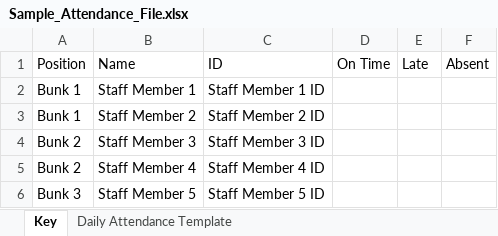
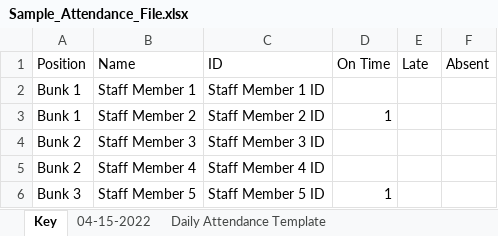
Before and after one commit to crs196/attendance, an Excel workbook: resources/files/Sample_Attendance_File.xlsx, sheet Key, drawn as a sheet; values as stored, in another font and other column widths than the file's, no borders; the diff names each change by its address in the sheet, - before the commit and + after, or states it on an @@ line.

Commit message:
change staffList List to HashMap, change visitor sign out to actually sign them in, repalce stillOut excel formula with code, update correct row on keySheet with attendance stats, make some updates to sign in for visitors

```diff
--- a/resources/files/Sample_Attendance_File.xlsx (sheet Key)
+++ b/resources/files/Sample_Attendance_File.xlsx (sheet Key)
+sheet tab: 04-15-2022
-D3 (On Time): (empty)
+D3 (On Time): 1
-D6 (On Time): (empty)
+D6 (On Time): 1
```
Also changed, not shown: sheet Daily Attendance Template, 2 other files.
